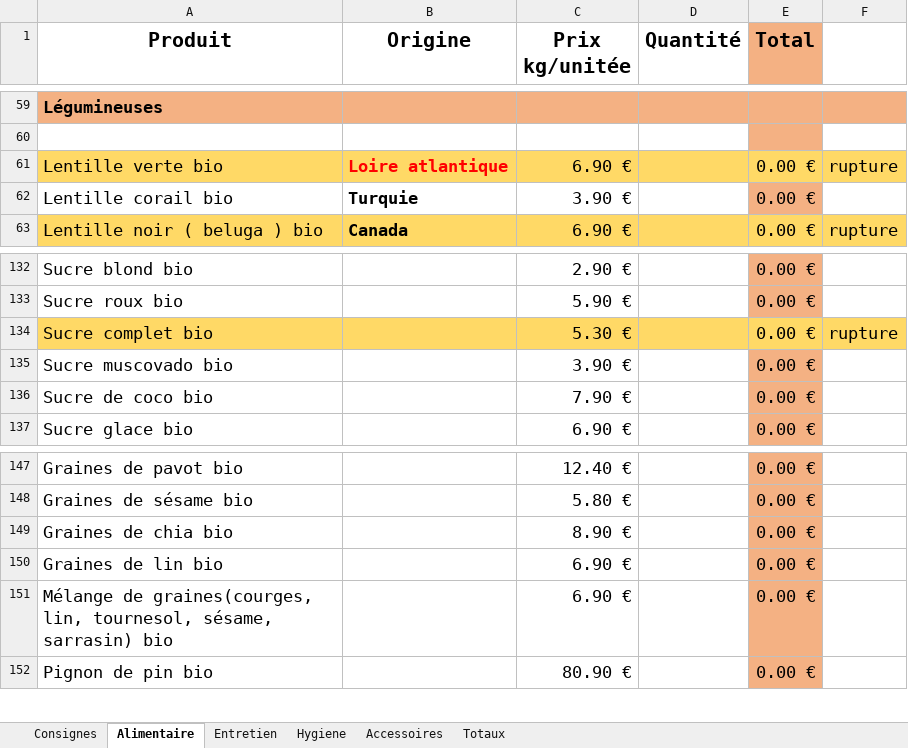
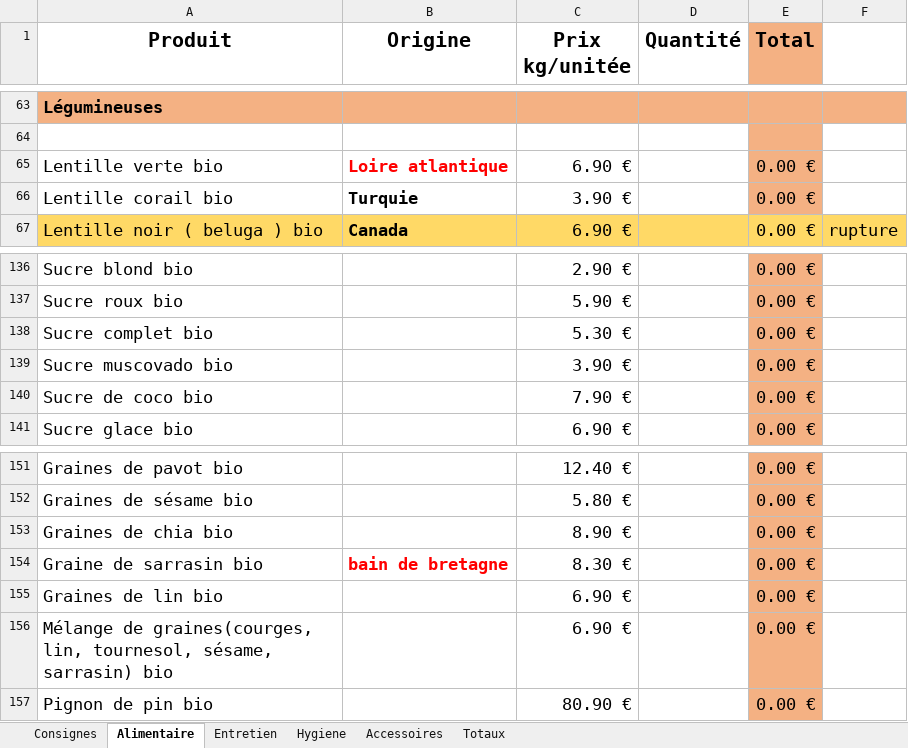
Before and after one commit to SoVrac/Tableau, an Excel workbook: tableau_sovrac.xlsx, sheet Alimentaire, drawn as a sheet; only a part is shown, gaps mark what is left out; values as stored, in another font and other column widths than the file's, no borders; addresses are those after the commit; the diff covers the shown part only; the diff names each change by its address in the sheet, - before the commit and + after, or states it on an @@ line.

```diff
--- a/tableau_sovrac.xlsx (sheet Alimentaire)
+++ b/tableau_sovrac.xlsx (sheet Alimentaire)
-A65:D65 fill: #FFD966
+A65:D65 fill: none
-E65 fill: #FFD966
+E65 fill: #F4B183
-F65: rupture
+F65: (empty)
-F65 fill: #FFD966
+F65 fill: none
-A138:D138 fill: #FFD966
+A138:D138 fill: none
-E138 fill: #FFD966
+E138 fill: #F4B183
-F138: rupture
+F138: (empty)
-F138 fill: #FFD966
+F138 fill: none
+row 154: Graine de sarrasin bio | bain de bretagne | 8.30 € |  | 0.00 €
```
Also changed, not shown: 4 added rows, 4 edited cells and cell formats elsewhere in this sheet, sheet Entretien, sheet Hygiene, sheet Accessoires, formulas that keep their value.
